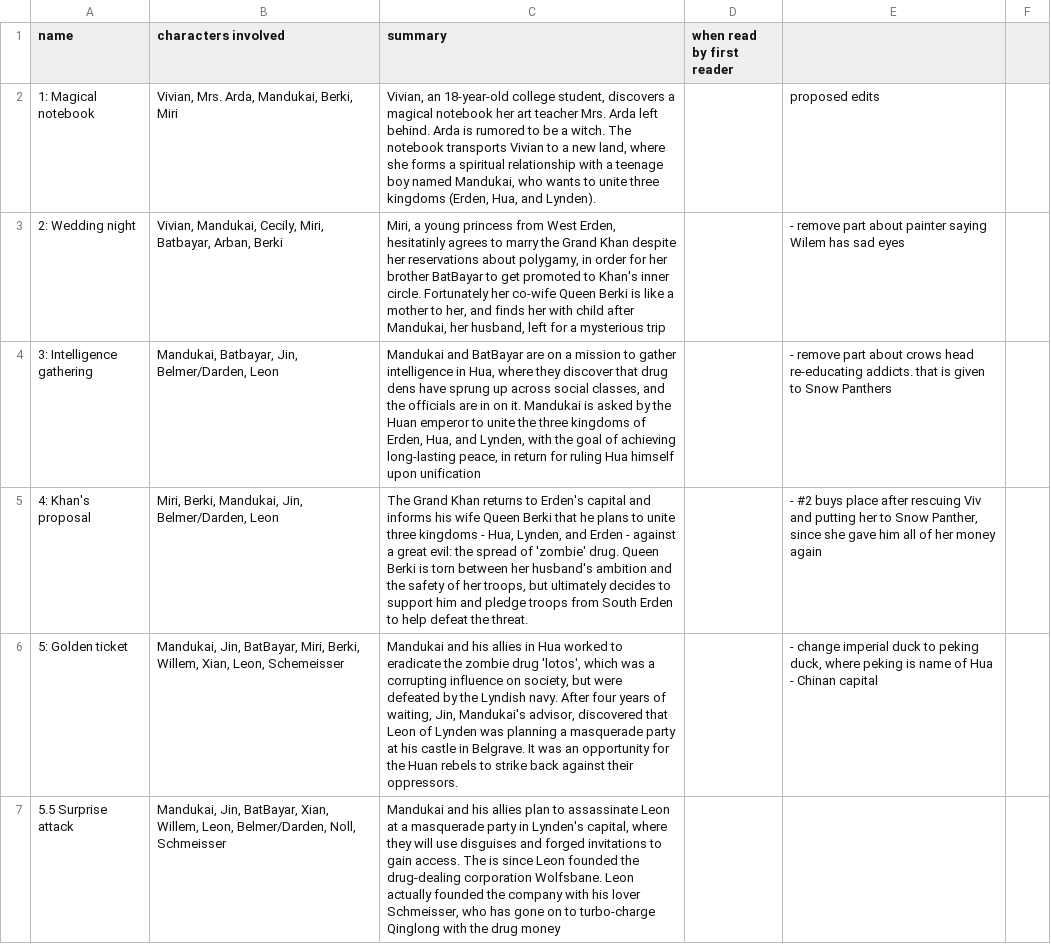
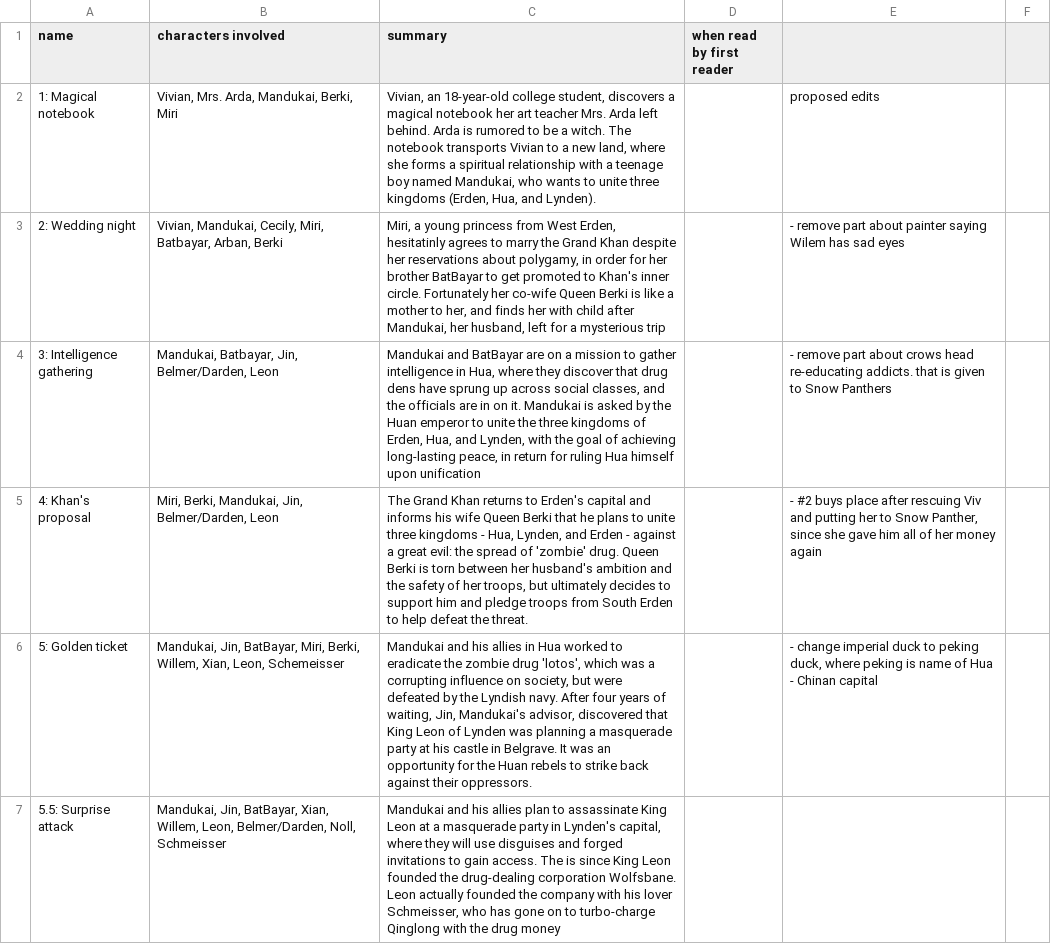
Before and after one commit to badaboot/python_examples, a CSV file: notebook/static/chapters_book_1.csv, drawn as a sheet; only a part is shown; the diff covers the shown part only.

```diff
--- a/notebook/static/chapters_book_1.csv
+++ b/notebook/static/chapters_book_1.csv
@@ -5,3 +5,3 @@ name,characters involved,summary,when read by first reader,,
 4: Khan's proposal,"Miri, Berki, Mandukai, Jin, Belmer/Darden, Leon","The Grand Khan returns to Erden's capital and informs his wife Queen Berki that he plans to unite three kingdoms - Hua, Lynden, and Erden - against a great evil: the spread of 'zombie' drug. Queen Berki is torn between her husband's ambition and the safety of her troops, but ultimately decides to support him and pledge troops from South Erden to help defeat the threat.",,"- #2 buys place after rescuing Viv and putting her to Snow Panther, since she gave him all of her money again",
-5: Golden ticket,"Mandukai, Jin, BatBayar, Miri, Berki, Willem, Xian, Leon, Schemeisser","Mandukai and his allies in Hua worked to eradicate the zombie drug 'lotos', which was a corrupting influence on society, but were defeated by the Lyndish navy. After four years of waiting, Jin, Mandukai's advisor, discovered that Leon of Lynden was planning a masquerade party at his castle in Belgrave. It was an opportunity for the Huan rebels to strike back against their oppressors.",,"- change imperial duck to peking duck, where peking is name of Hua - Chinan capital",
-5.5 Surprise attack,"Mandukai, Jin, BatBayar, Xian, Willem, Leon, Belmer/Darden, Noll, Schmeisser","Mandukai and his allies plan to assassinate Leon at a masquerade party in Lynden's capital, where they will use disguises and forged invitations to gain access. The is since Leon founded the drug-dealing corporation Wolfsbane. Leon actually founded the company with his lover Schmeisser, who has gone on to turbo-charge Qinglong with the drug money",,,
+5: Golden ticket,"Mandukai, Jin, BatBayar, Miri, Berki, Willem, Xian, Leon, Schemeisser","Mandukai and his allies in Hua worked to eradicate the zombie drug 'lotos', which was a corrupting influence on society, but were defeated by the Lyndish navy. After four years of waiting, Jin, Mandukai's advisor, discovered that King Leon of Lynden was planning a masquerade party at his castle in Belgrave. It was an opportunity for the Huan rebels to strike back against their oppressors.",,"- change imperial duck to peking duck, where peking is name of Hua - Chinan capital",
+5.5: Surprise attack,"Mandukai, Jin, BatBayar, Xian, Willem, Leon, Belmer/Darden, Noll, Schmeisser","Mandukai and his allies plan to assassinate King Leon at a masquerade party in Lynden's capital, where they will use disguises and forged invitations to gain access. The is since King Leon founded the drug-dealing corporation Wolfsbane. Leon actually founded the company with his lover Schmeisser, who has gone on to turbo-charge Qinglong with the drug money",,,
```
Also changed, not shown: 23 edited cells elsewhere in this file, 2 other files.
